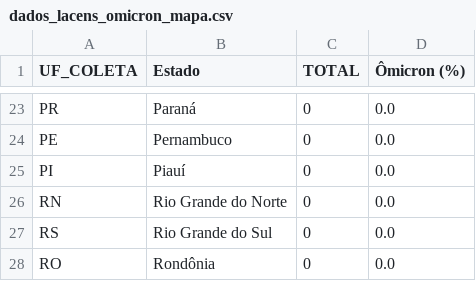
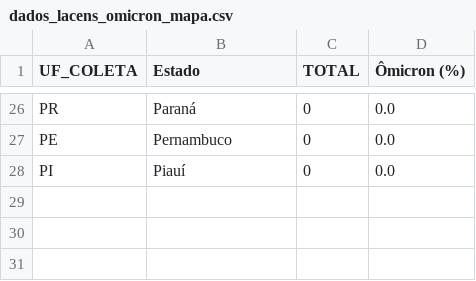
Before and after one commit to vanleiko/RedeGenomica, a CSV file: dados_lacens_omicron_mapa.csv, drawn as a sheet; only a part is shown, gaps mark what is left out; removed rows and columns are numbered as before the commit, all else as after; the diff covers the shown part only; the diff names each change by its address in the sheet, - before the commit and + after, or states it on an @@ line.

```diff
--- a/dados_lacens_omicron_mapa.csv
+++ b/dados_lacens_omicron_mapa.csv
-row 26: RN | Rio Grande do Norte | 0 | 0.0
-row 27: RS | Rio Grande do Sul | 0 | 0.0
-row 28: RO | Rondônia | 0 | 0.0
```
Also changed, not shown: 8 added rows, 5 removed rows and 13 edited cells elsewhere in this file, dados_lacens_omicron.csv, dfGenomasLaboratorio.csv, 3 other files.
